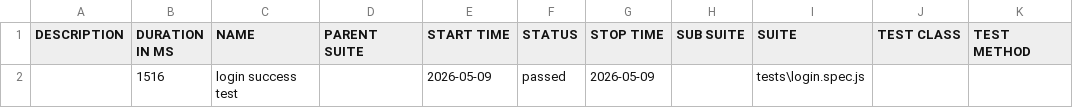
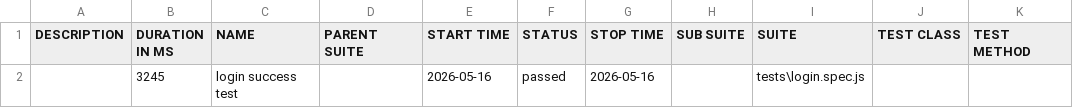
Before and after one commit to DhananjayaDhruv/project01, a CSV file: allure-report/data/suites.csv, drawn as a sheet.

```diff
--- a/allure-report/data/suites.csv
+++ b/allure-report/data/suites.csv
@@ -1,2 +1,2 @@
 "DESCRIPTION","DURATION IN MS","NAME","PARENT SUITE","START TIME","STATUS","STOP TIME","SUB SUITE","SUITE","TEST CLASS","TEST METHOD"
-"","1516","login success test","","2026-05-09","passed","2026-05-09","","tests\login.spec.js","",""
+"","3245","login success test","","2026-05-16","passed","2026-05-16","","tests\login.spec.js","",""
```
Also changed, not shown: 44 other files.
